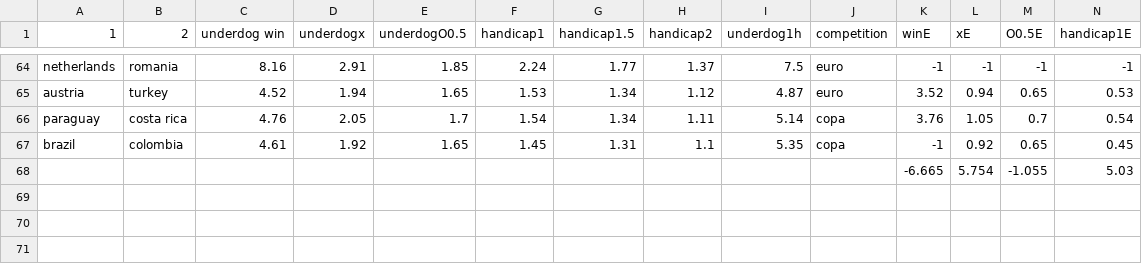
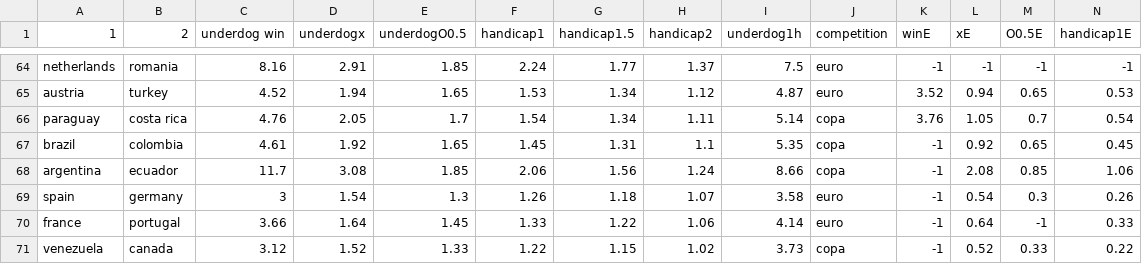
Before and after one commit to Opexobov/Underdogs, a CSV file: data.csv, drawn as a sheet; only a part is shown, gaps mark what is left out; removed rows and columns are numbered as before the commit, all else as after; rows hold the shown columns only; the diff names each change by its address in the sheet, - before the commit and + after, or states it on an @@ line.

```diff
--- a/data.csv
+++ b/data.csv
-row 68:  |  |  |  |  |  |  |  |  |  | -6.665 | 5.754 | -1.055 | 5.03
+row 68: argentina | ecuador | 11.7 | 3.08 | 1.85 | 2.06 | 1.56 | 1.24 | 8.66 | copa | -1 | 2.08 | 0.85 | 1.06
+row 69: spain | germany | 3 | 1.54 | 1.3 | 1.26 | 1.18 | 1.07 | 3.58 | euro | -1 | 0.54 | 0.3 | 0.26
+row 70: france | portugal | 3.66 | 1.64 | 1.45 | 1.33 | 1.22 | 1.06 | 4.14 | euro | -1 | 0.64 | -1 | 0.33
+row 71: venezuela | canada | 3.12 | 1.52 | 1.33 | 1.22 | 1.15 | 1.02 | 3.73 | copa | -1 | 0.52 | 0.33 | 0.22
```
Also changed, not shown: 2 other files.
